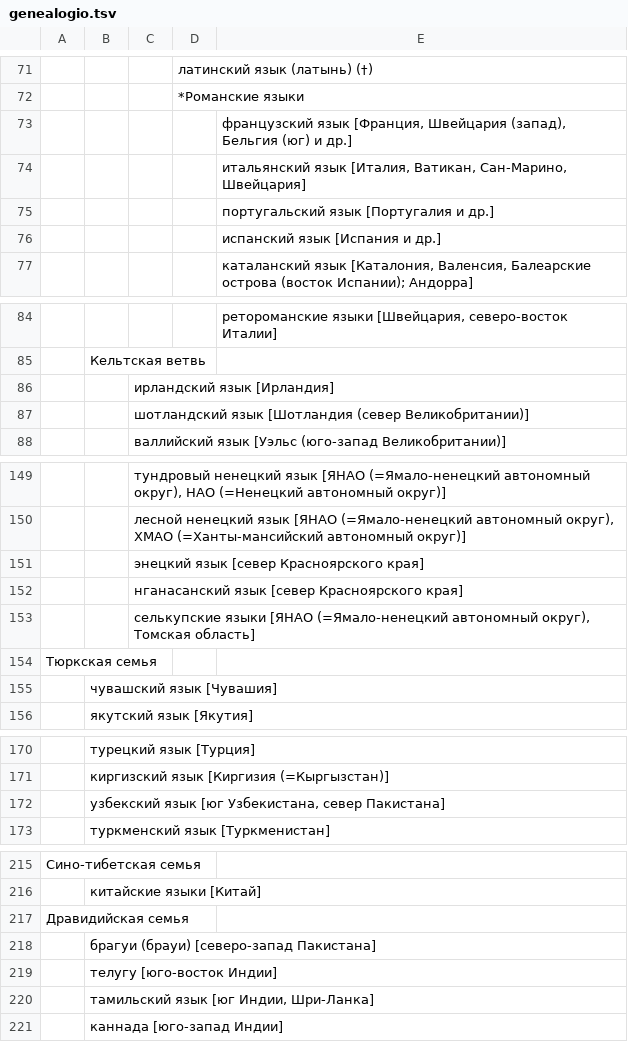
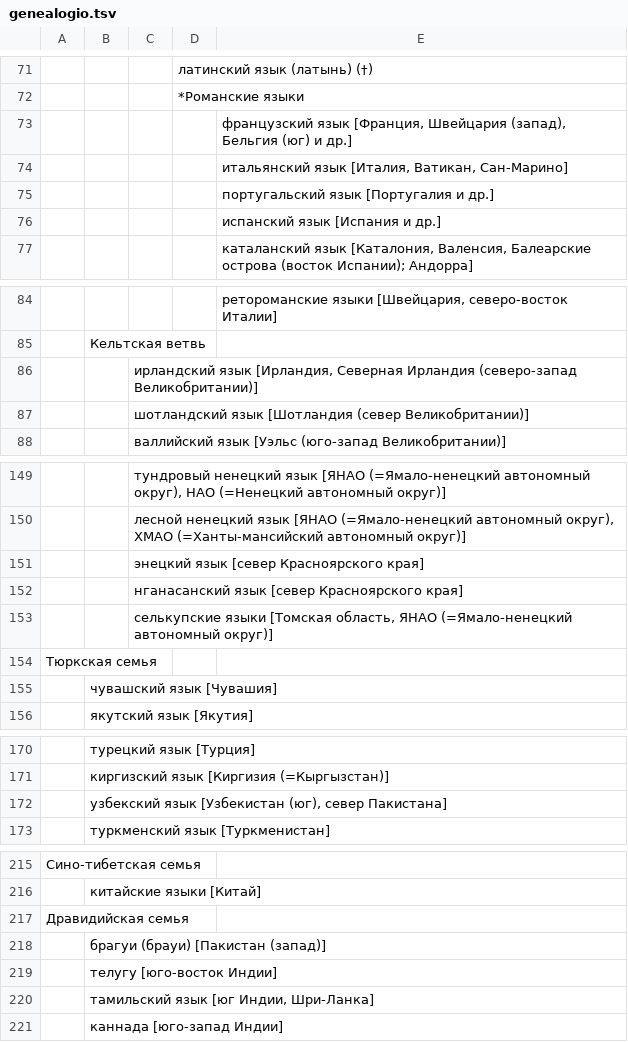
Before and after one commit to AjnoEO/lingdata, a TSV file: lingva_diverseco/genealogio.tsv, drawn as a sheet; only a part is shown, gaps mark what is left out; the diff covers the shown part only.

```diff
--- a/lingva_diverseco/genealogio.tsv
+++ b/lingva_diverseco/genealogio.tsv
@@ -73,3 +73,3 @@
 				французский язык [Франция, Швейцария (запад), Бельгия (юг) и др.]
-				итальянский язык [Италия, Ватикан, Сан-Марино, Швейцария]
+				итальянский язык [Италия, Ватикан, Сан-Марино]
 				португальский язык [Португалия и др.]
@@ -85,3 +85,3 @@
 	Кельтская ветвь			
-		ирландский язык [Ирландия]		
+		ирландский язык [Ирландия, Северная Ирландия (северо-запад Великобритании)]		
 		шотландский язык [Шотландия (север Великобритании)]		
@@ -152,3 +152,3 @@
 		нганасанский язык [север Красноярского края]		
-		селькупские языки [ЯНАО (=Ямало-ненецкий автономный округ), Томская область]		
+		селькупские языки [Томская область, ЯНАО (=Ямало-ненецкий автономный округ)]		
 Тюркская семья				
@@ -171,3 +171,3 @@
 	киргизский язык [Киргизия (=Кыргызстан)]			
-	узбекский язык [юг Узбекистана, север Пакистана]			
+	узбекский язык [Узбекистан (юг), север Пакистана]			
 	туркменский язык [Туркменистан]			
@@ -217,3 +217,3 @@
 Дравидийская семья				
-	брагуи (брауи) [северо-запад Пакистана]			
+	брагуи (брауи) [Пакистан (запад)]			
 	телугу [юго-восток Индии]			
```
Also changed, not shown: 12 edited cells elsewhere in this file, lingva_diverseco/demandaro.tsv, 2 other files.
